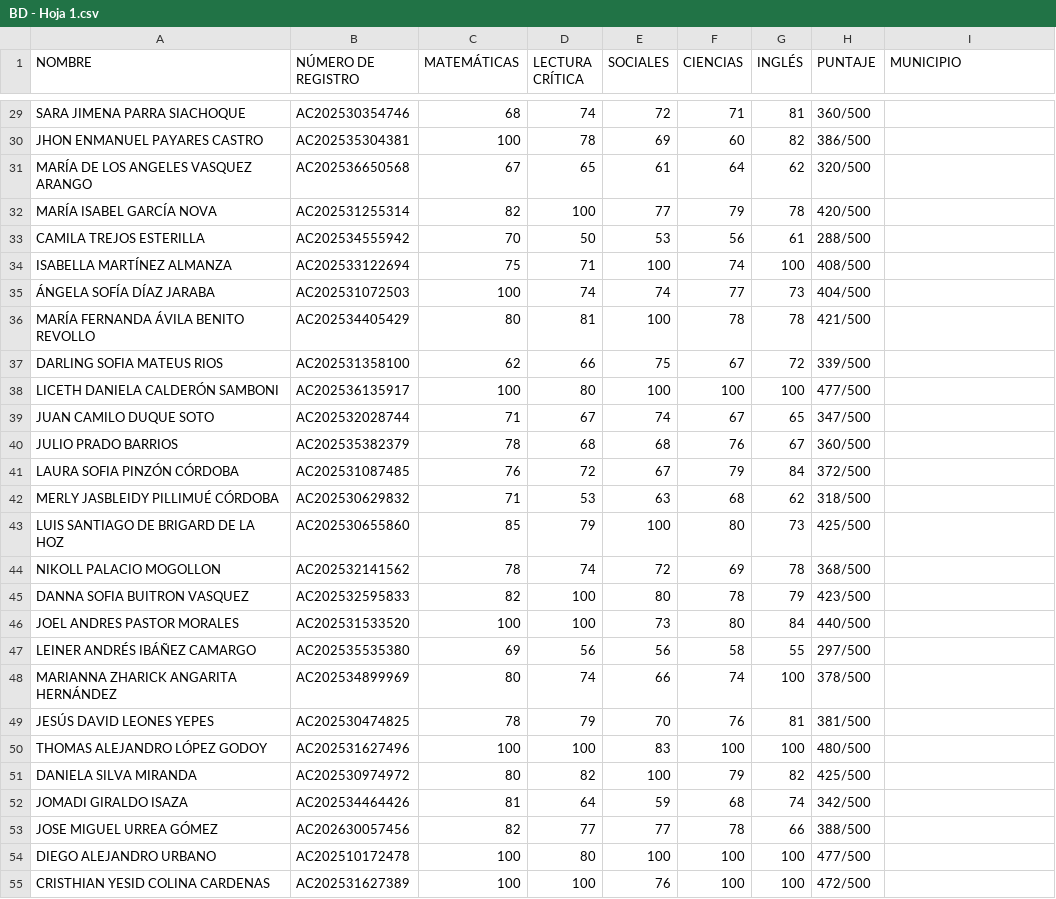
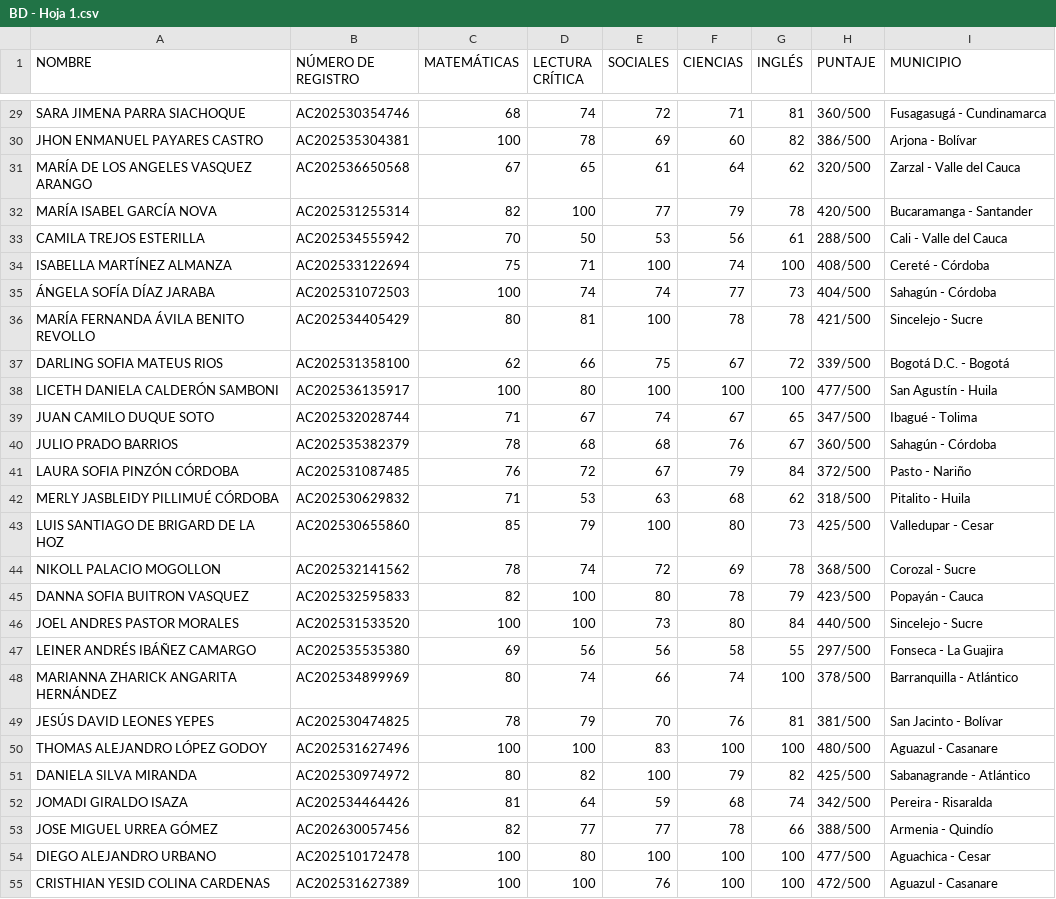
Before and after one commit to daniel-alt-pages/ranking-de-genios, a CSV file: BD - Hoja 1.csv, drawn as a sheet; only a part is shown, gaps mark what is left out; the diff covers the shown part only; the diff names each change by its address in the sheet, - before the commit and + after, or states it on an @@ line.

```diff
--- a/BD - Hoja 1.csv
+++ b/BD - Hoja 1.csv
-I29 (MUNICIPIO): (empty)
+I29 (MUNICIPIO): Fusagasugá - Cundinamarca
-I30 (MUNICIPIO): (empty)
+I30 (MUNICIPIO): Arjona - Bolívar
-I31 (MUNICIPIO): (empty)
+I31 (MUNICIPIO): Zarzal - Valle del Cauca
-I32 (MUNICIPIO): (empty)
+I32 (MUNICIPIO): Bucaramanga - Santander
-I33 (MUNICIPIO): (empty)
+I33 (MUNICIPIO): Cali - Valle del Cauca
-I34 (MUNICIPIO): (empty)
+I34 (MUNICIPIO): Cereté - Córdoba
-I35 (MUNICIPIO): (empty)
+I35 (MUNICIPIO): Sahagún - Córdoba
-I36 (MUNICIPIO): (empty)
+I36 (MUNICIPIO): Sincelejo - Sucre
-I37 (MUNICIPIO): (empty)
+I37 (MUNICIPIO): Bogotá D.C. - Bogotá
-I38 (MUNICIPIO): (empty)
+I38 (MUNICIPIO): San Agustín - Huila
-I39 (MUNICIPIO): (empty)
+I39 (MUNICIPIO): Ibagué - Tolima
-I40 (MUNICIPIO): (empty)
+I40 (MUNICIPIO): Sahagún - Córdoba
-I41 (MUNICIPIO): (empty)
+I41 (MUNICIPIO): Pasto - Nariño
-I42 (MUNICIPIO): (empty)
+I42 (MUNICIPIO): Pitalito - Huila
-I43 (MUNICIPIO): (empty)
+I43 (MUNICIPIO): Valledupar - Cesar
-I44 (MUNICIPIO): (empty)
+I44 (MUNICIPIO): Corozal - Sucre
-I45 (MUNICIPIO): (empty)
+I45 (MUNICIPIO): Popayán - Cauca
-I46 (MUNICIPIO): (empty)
+I46 (MUNICIPIO): Sincelejo - Sucre
-I47 (MUNICIPIO): (empty)
+I47 (MUNICIPIO): Fonseca - La Guajira
-I48 (MUNICIPIO): (empty)
+I48 (MUNICIPIO): Barranquilla - Atlántico
-I49 (MUNICIPIO): (empty)
+I49 (MUNICIPIO): San Jacinto - Bolívar
-I50 (MUNICIPIO): (empty)
+I50 (MUNICIPIO): Aguazul - Casanare
-I51 (MUNICIPIO): (empty)
+I51 (MUNICIPIO): Sabanagrande - Atlántico
-I52 (MUNICIPIO): (empty)
+I52 (MUNICIPIO): Pereira - Risaralda
-I53 (MUNICIPIO): (empty)
+I53 (MUNICIPIO): Armenia - Quindío
-I54 (MUNICIPIO): (empty)
+I54 (MUNICIPIO): Aguachica - Cesar
-I55 (MUNICIPIO): (empty)
+I55 (MUNICIPIO): Aguazul - Casanare
```
Also changed, not shown: 6 added rows, 1 removed row and 77 edited cells elsewhere in this file.
